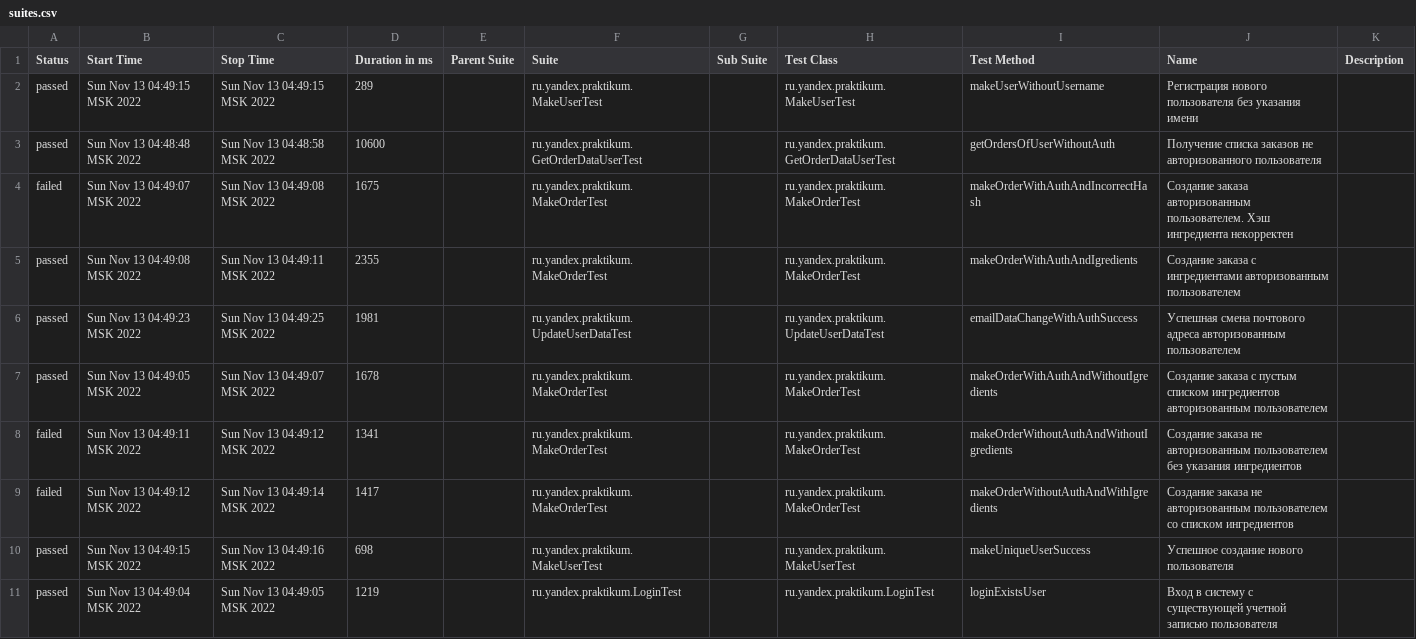
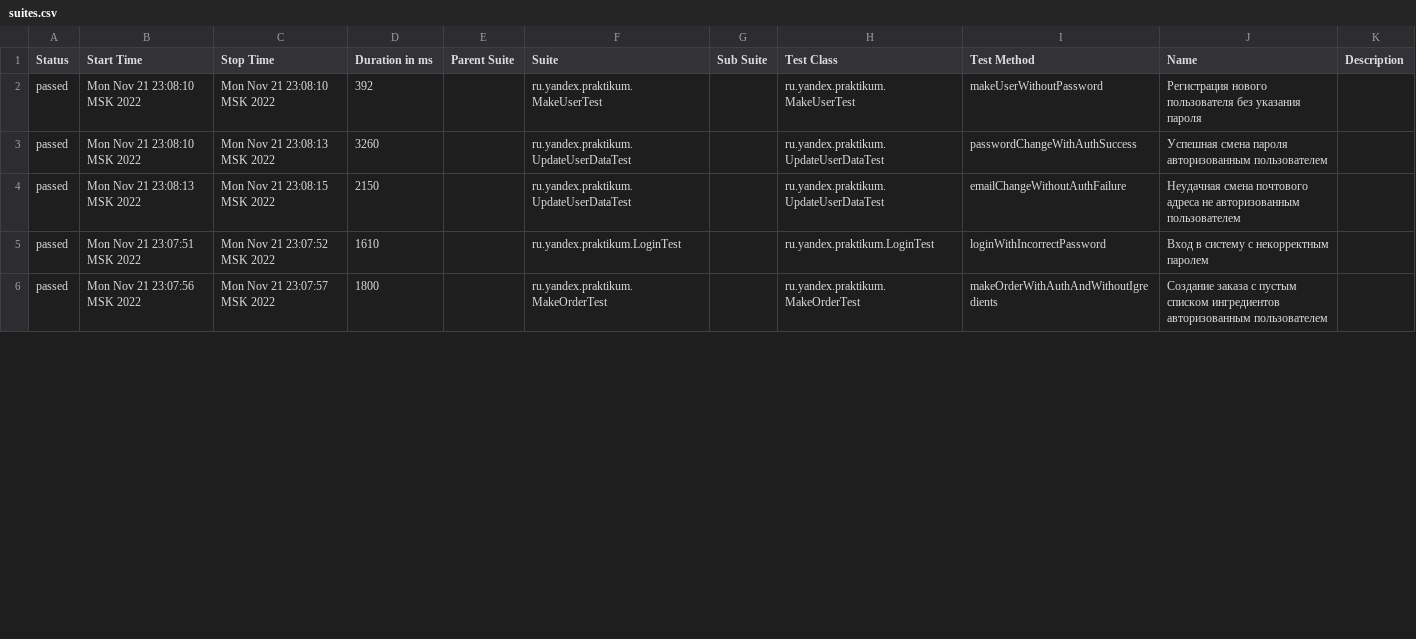
Before and after one commit to Mintormo/qa-java-diplom-2, a CSV file: target/site/allure-maven-plugin/data/suites.csv, drawn as a sheet; only a part is shown; the diff covers the shown part only.

```diff
--- a/target/site/allure-maven-plugin/data/suites.csv
+++ b/target/site/allure-maven-plugin/data/suites.csv
@@ -1,11 +1,6 @@
 "Status","Start Time","Stop Time","Duration in ms","Parent Suite","Suite","Sub Suite","Test Class","Test Method","Name","Description"
-"passed","Sun Nov 13 04:49:15 MSK 2022","Sun Nov 13 04:49:15 MSK 2022","289","","ru.yandex.praktikum.MakeUserTest","","ru.yandex.praktikum.MakeUserTest","makeUserWithoutUsername","Регистрация нового пользователя без указания имени",""
-"passed","Sun Nov 13 04:48:48 MSK 2022","Sun Nov 13 04:48:58 MSK 2022","10600","","ru.yandex.praktikum.GetOrderDataUserTest","","ru.yandex.praktikum.GetOrderDataUserTest","getOrdersOfUserWithoutAuth","Получение списка заказов не авторизованного пользователя",""
-"failed","Sun Nov 13 04:49:07 MSK 2022","Sun Nov 13 04:49:08 MSK 2022","1675","","ru.yandex.praktikum.MakeOrderTest","","ru.yandex.praktikum.MakeOrderTest","makeOrderWithAuthAndIncorrectHash","Создание заказа авторизованным пользователем. Хэш ингредиента некорректен",""
-"passed","Sun Nov 13 04:49:08 MSK 2022","Sun Nov 13 04:49:11 MSK 2022","2355","","ru.yandex.praktikum.MakeOrderTest","","ru.yandex.praktikum.MakeOrderTest","makeOrderWithAuthAndIgredients","Создание заказа с ингредиентами авторизованным пользователем",""
-"passed","Sun Nov 13 04:49:23 MSK 2022","Sun Nov 13 04:49:25 MSK 2022","1981","","ru.yandex.praktikum.UpdateUserDataTest","","ru.yandex.praktikum.UpdateUserDataTest","emailDataChangeWithAuthSuccess","Успешная смена почтового адреса авторизованным пользователем",""
-"passed","Sun Nov 13 04:49:05 MSK 2022","Sun Nov 13 04:49:07 MSK 2022","1678","","ru.yandex.praktikum.MakeOrderTest","","ru.yandex.praktikum.MakeOrderTest","makeOrderWithAuthAndWithoutIgredients","Создание заказа с пустым списком ингредиентов авторизованным пользователем",""
-"failed","Sun Nov 13 04:49:11 MSK 2022","Sun Nov 13 04:49:12 MSK 2022","1341","","ru.yandex.praktikum.MakeOrderTest","","ru.yandex.praktikum.MakeOrderTest","makeOrderWithoutAuthAndWithoutIgredients","Создание заказа не авторизованным пользователем без указания ингредиентов",""
-"failed","Sun Nov 13 04:49:12 MSK 2022","Sun Nov 13 04:49:14 MSK 2022","1417","","ru.yandex.praktikum.MakeOrderTest","","ru.yandex.praktikum.MakeOrderTest","makeOrderWithoutAuthAndWithIgredients","Создание заказа не авторизованным пользователем со списком ингредиентов",""
-"passed","Sun Nov 13 04:49:15 MSK 2022","Sun Nov 13 04:49:16 MSK 2022","698","","ru.yandex.praktikum.MakeUserTest","","ru.yandex.praktikum.MakeUserTest","makeUniqueUserSuccess","Успешное создание нового пользователя",""
-"passed","Sun Nov 13 04:49:04 MSK 2022","Sun Nov 13 04:49:05 MSK 2022","1219","","ru.yandex.praktikum.LoginTest","","ru.yandex.praktikum.LoginTest","loginExistsUser","Вход в систему с существующей учетной записью пользователя",""
+"passed","Mon Nov 21 23:08:10 MSK 2022","Mon Nov 21 23:08:10 MSK 2022","392","","ru.yandex.praktikum.MakeUserTest","","ru.yandex.praktikum.MakeUserTest","makeUserWithoutPassword","Регистрация нового пользователя без указания пароля",""
+"passed","Mon Nov 21 23:08:10 MSK 2022","Mon Nov 21 23:08:13 MSK 2022","3260","","ru.yandex.praktikum.UpdateUserDataTest","","ru.yandex.praktikum.UpdateUserDataTest","passwordChangeWithAuthSuccess","Успешная смена пароля авторизованным пользователем",""
+"passed","Mon Nov 21 23:08:13 MSK 2022","Mon Nov 21 23:08:15 MSK 2022","2150","","ru.yandex.praktikum.UpdateUserDataTest","","ru.yandex.praktikum.UpdateUserDataTest","emailChangeWithoutAuthFailure","Неудачная смена почтового адреса не авторизованным пользователем",""
+"passed","Mon Nov 21 23:07:51 MSK 2022","Mon Nov 21 23:07:52 MSK 2022","1610","","ru.yandex.praktikum.LoginTest","","ru.yandex.praktikum.LoginTest","loginWithIncorrectPassword","Вход в систему с некорректным паролем",""
+"passed","Mon Nov 21 23:07:56 MSK 2022","Mon Nov 21 23:07:57 MSK 2022","1800","","ru.yandex.praktikum.MakeOrderTest","","ru.yandex.praktikum.MakeOrderTest","makeOrderWithAuthAndWithoutIgredients","Создание заказа с пустым списком ингредиентов авторизованным пользователем",""
```
Also changed, not shown: 6 added rows, 1 removed row and 48 edited cells elsewhere in this file, 39 other files.
